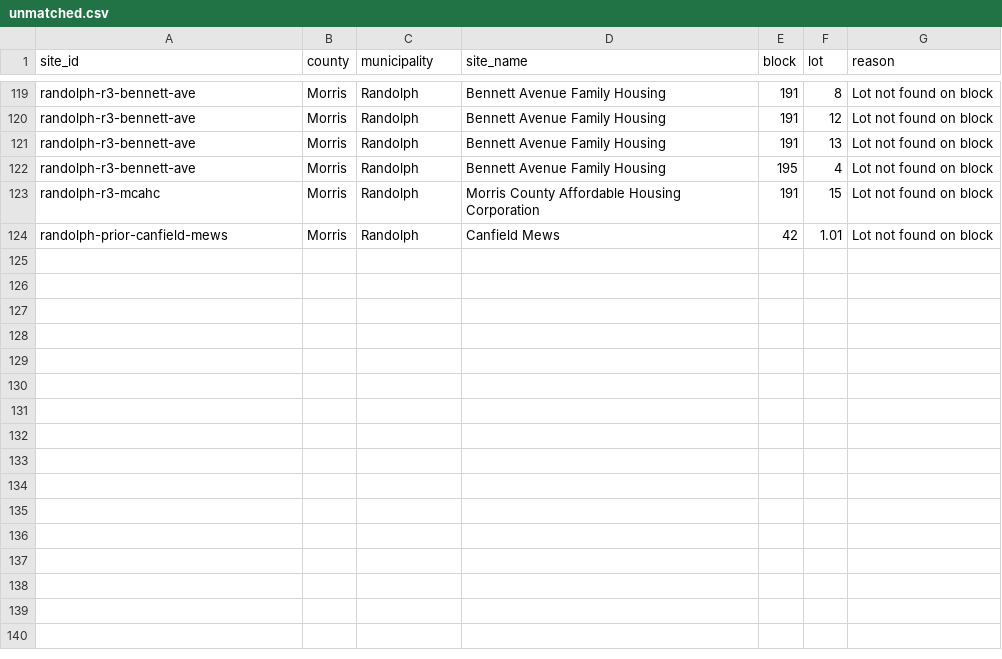
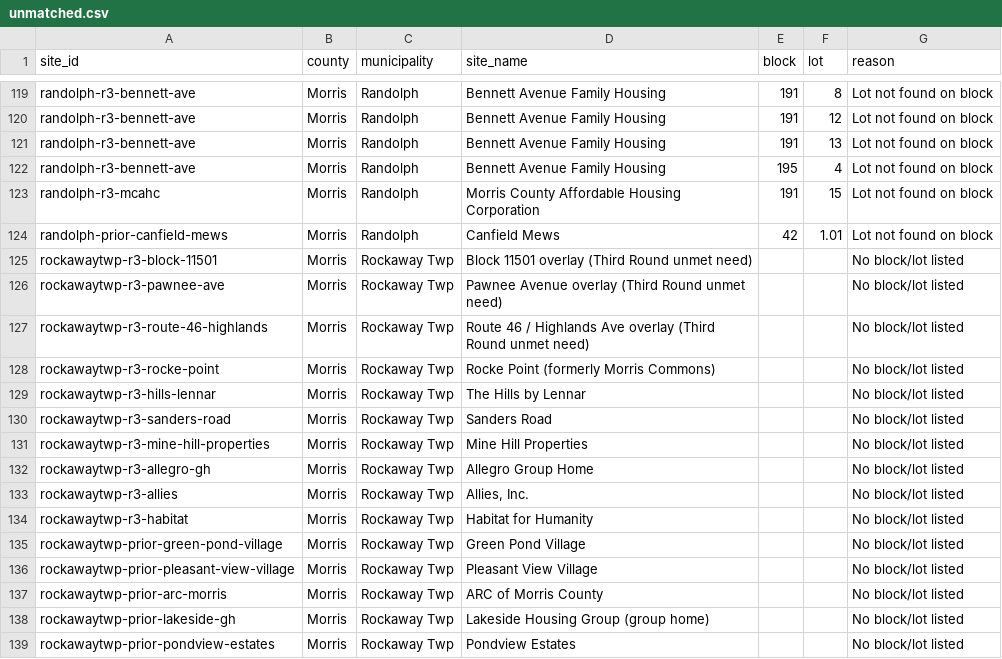
Before and after one commit to nickrogers280-coder/nj-round4-map, a CSV file: docs/data/unmatched.csv, drawn as a sheet; only a part is shown, gaps mark what is left out.

```diff
--- a/docs/data/unmatched.csv
+++ b/docs/data/unmatched.csv
@@ -124 +124,16 @@ randolph-r3-mcahc,Morris,Randolph,Morris County Affordable Housing Corporation,1
 randolph-prior-canfield-mews,Morris,Randolph,Canfield Mews,42,1.01,Lot not found on block
+rockawaytwp-r3-block-11501,Morris,Rockaway Twp,Block 11501 overlay (Third Round unmet need),,,No block/lot listed
+rockawaytwp-r3-pawnee-ave,Morris,Rockaway Twp,Pawnee Avenue overlay (Third Round unmet need),,,No block/lot listed
+rockawaytwp-r3-route-46-highlands,Morris,Rockaway Twp,Route 46 / Highlands Ave overlay (Third Round unmet need),,,No block/lot listed
+rockawaytwp-r3-rocke-point,Morris,Rockaway Twp,Rocke Point (formerly Morris Commons),,,No block/lot listed
+rockawaytwp-r3-hills-lennar,Morris,Rockaway Twp,The Hills by Lennar,,,No block/lot listed
+rockawaytwp-r3-sanders-road,Morris,Rockaway Twp,Sanders Road,,,No block/lot listed
+rockawaytwp-r3-mine-hill-properties,Morris,Rockaway Twp,Mine Hill Properties,,,No block/lot listed
+rockawaytwp-r3-allegro-gh,Morris,Rockaway Twp,Allegro Group Home,,,No block/lot listed
+rockawaytwp-r3-allies,Morris,Rockaway Twp,"Allies, Inc.",,,No block/lot listed
+rockawaytwp-r3-habitat,Morris,Rockaway Twp,Habitat for Humanity,,,No block/lot listed
+rockawaytwp-prior-green-pond-village,Morris,Rockaway Twp,Green Pond Village,,,No block/lot listed
+rockawaytwp-prior-pleasant-view-village,Morris,Rockaway Twp,Pleasant View Village,,,No block/lot listed
+rockawaytwp-prior-arc-morris,Morris,Rockaway Twp,ARC of Morris County,,,No block/lot listed
+rockawaytwp-prior-lakeside-gh,Morris,Rockaway Twp,Lakeside Housing Group (group home),,,No block/lot listed
+rockawaytwp-prior-pondview-estates,Morris,Rockaway Twp,Pondview Estates,,,No block/lot listed
```
Also changed, not shown: 2 other files.
